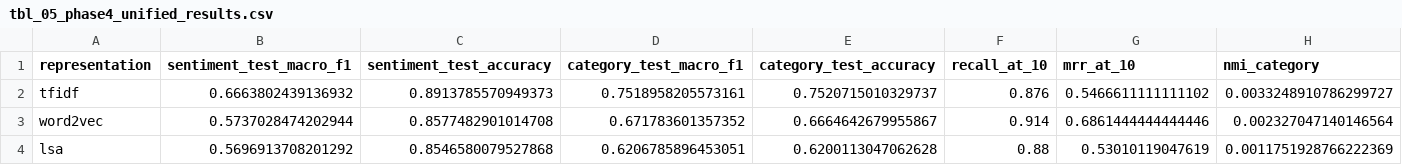
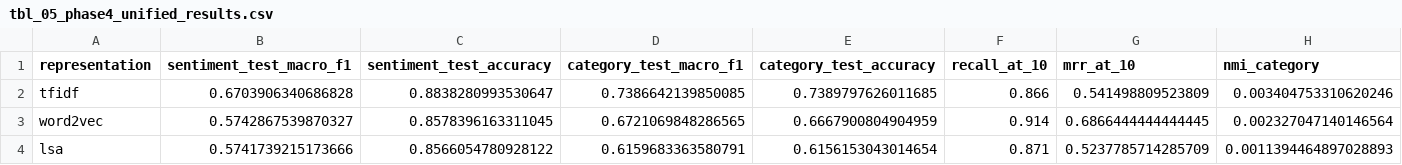
Before and after one commit to ZeakOptimistic/Representation-Learning-Amazon-Reviews, a CSV file: reports/tables/tbl_05_phase4_unified_results.csv, drawn as a sheet; only a part is shown; the diff covers the shown part only; the diff names each change by its address in the sheet, - before the commit and + after, or states it on an @@ line.

```diff
--- a/reports/tables/tbl_05_phase4_unified_results.csv
+++ b/reports/tables/tbl_05_phase4_unified_results.csv
-B2 (sentiment_test_macro_f1): 0.6663802439136932
+B2 (sentiment_test_macro_f1): 0.6703906340686828
-C2 (sentiment_test_accuracy): 0.8913785570949373
+C2 (sentiment_test_accuracy): 0.8838280993530647
-D2 (category_test_macro_f1): 0.7518958205573161
+D2 (category_test_macro_f1): 0.7386642139850085
-E2 (category_test_accuracy): 0.7520715010329737
+E2 (category_test_accuracy): 0.7389797626011685
-F2 (recall_at_10): 0.876
+F2 (recall_at_10): 0.866
-G2 (mrr_at_10): 0.5466611111111102
+G2 (mrr_at_10): 0.541498809523809
-H2 (nmi_category): 0.0033248910786299727
+H2 (nmi_category): 0.003404753310620246
-B3 (sentiment_test_macro_f1): 0.5737028474202944
+B3 (sentiment_test_macro_f1): 0.5742867539870327
-C3 (sentiment_test_accuracy): 0.8577482901014708
+C3 (sentiment_test_accuracy): 0.8578396163311045
-D3 (category_test_macro_f1): 0.671783601357352
+D3 (category_test_macro_f1): 0.6721069848286565
-E3 (category_test_accuracy): 0.6664642679955867
+E3 (category_test_accuracy): 0.6667900804904959
-G3 (mrr_at_10): 0.6861444444444446
+G3 (mrr_at_10): 0.6866444444444445
-B4 (sentiment_test_macro_f1): 0.5696913708201292
+B4 (sentiment_test_macro_f1): 0.5741739215173666
-C4 (sentiment_test_accuracy): 0.8546580079527868
+C4 (sentiment_test_accuracy): 0.8566054780928122
-D4 (category_test_macro_f1): 0.6206785896453051
+D4 (category_test_macro_f1): 0.6159683363580791
-E4 (category_test_accuracy): 0.6200113047062628
+E4 (category_test_accuracy): 0.6156153043014654
-F4 (recall_at_10): 0.88
+F4 (recall_at_10): 0.871
-G4 (mrr_at_10): 0.53010119047619
+G4 (mrr_at_10): 0.5237785714285709
-H4 (nmi_category): 0.0011751928766222369
+H4 (nmi_category): 0.0011394464897028893
```
Also changed, not shown: 6 edited cells elsewhere in this file, reports/tables/tbl_02_classification_results.csv, reports/tables/tbl_04_clustering_results.csv, 16 other files.
